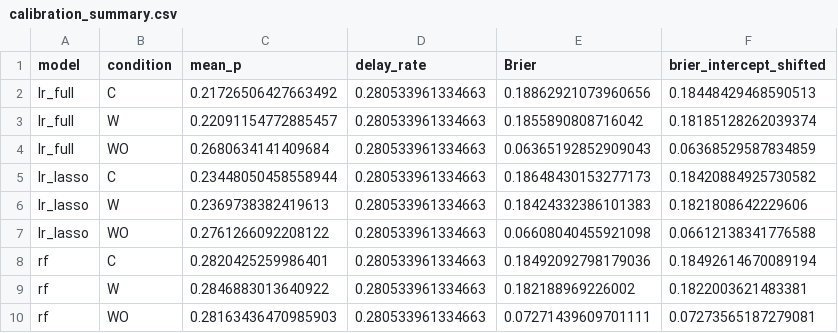
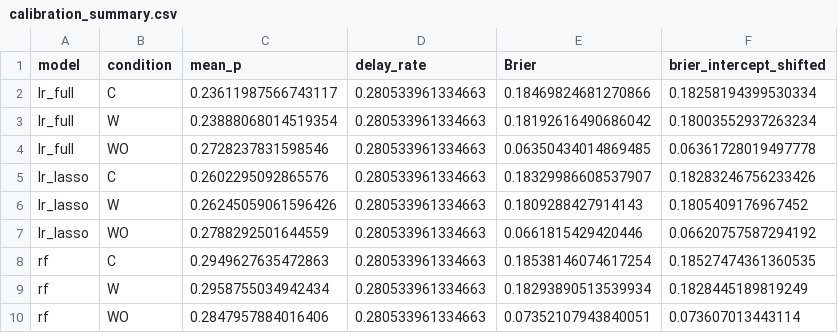
Before and after one commit to cocoUofT/DataLeakage-FlightDelay, a CSV file: results/midway/calibration_summary.csv, drawn as a sheet.

```diff
--- a/results/midway/calibration_summary.csv
+++ b/results/midway/calibration_summary.csv
@@ -1,10 +1,10 @@
 model,condition,mean_p,delay_rate,Brier,brier_intercept_shifted
-lr_full,C,0.21726506427663492,0.280533961334663,0.18862921073960656,0.18448429468590513
-lr_full,W,0.22091154772885457,0.280533961334663,0.1855890808716042,0.18185128262039374
-lr_full,WO,0.2680634141409684,0.280533961334663,0.06365192852909043,0.06368529587834859
-lr_lasso,C,0.23448050458558944,0.280533961334663,0.18648430153277173,0.18420884925730582
-lr_lasso,W,0.2369738382419613,0.280533961334663,0.18424332386101383,0.1821808642229606
-lr_lasso,WO,0.2761266092208122,0.280533961334663,0.06608040455921098,0.06612138341776588
-rf,C,0.2820425259986401,0.280533961334663,0.18492092798179036,0.18492614670089194
-rf,W,0.2846883013640922,0.280533961334663,0.182188969226002,0.1822003621483381
-rf,WO,0.28163436470985903,0.280533961334663,0.07271439609701111,0.07273565187279081
+lr_full,C,0.23611987566743117,0.280533961334663,0.18469824681270866,0.18258194399530334
+lr_full,W,0.23888068014519354,0.280533961334663,0.18192616490686042,0.18003552937263234
+lr_full,WO,0.2728237831598546,0.280533961334663,0.06350434014869485,0.06361728019497778
+lr_lasso,C,0.2602295092865576,0.280533961334663,0.18329986608537907,0.18283246756233426
+lr_lasso,W,0.26245059061596426,0.280533961334663,0.1809288427914143,0.1805409176967452
+lr_lasso,WO,0.2788292501644559,0.280533961334663,0.0661815429420446,0.06620757587294192
+rf,C,0.2949627635472863,0.280533961334663,0.18538146074617254,0.18527474361360535
+rf,W,0.2958755034942434,0.280533961334663,0.18293890513539934,0.1828445189819249
+rf,WO,0.2847957884016406,0.280533961334663,0.07352107943840051,0.073607013443114
```
Also changed, not shown: results/midway/daily_metrics.csv, results/midway/lasso_selection.csv, 25 other files.
